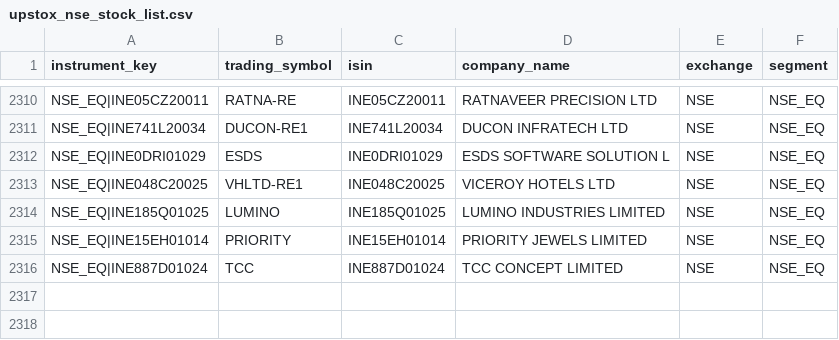
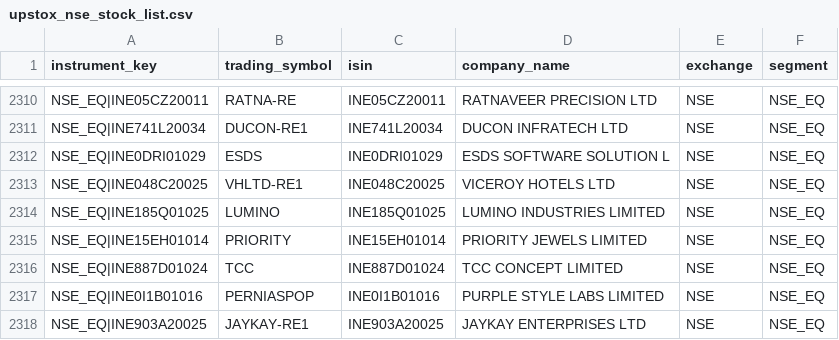
Before and after one commit to Poorvansh45/FinTechAi, a CSV file: backend/fastapi_app/scripts/upstox_nse_stock_list.csv, drawn as a sheet; only a part is shown, gaps mark what is left out.

Commit message:
chore: sync updated upstox nse stock list

```diff
--- a/backend/fastapi_app/scripts/upstox_nse_stock_list.csv
+++ b/backend/fastapi_app/scripts/upstox_nse_stock_list.csv
@@ -2316 +2316,3 @@ NSE_EQ|INE15EH01014,PRIORITY,INE15EH01014,PRIORITY JEWELS LIMITED,NSE,NSE_EQ
 NSE_EQ|INE887D01024,TCC,INE887D01024,TCC CONCEPT LIMITED,NSE,NSE_EQ
+NSE_EQ|INE0I1B01016,PERNIASPOP,INE0I1B01016,PURPLE STYLE LABS LIMITED,NSE,NSE_EQ
+NSE_EQ|INE903A20025,JAYKAY-RE1,INE903A20025,JAYKAY ENTERPRISES LTD,NSE,NSE_EQ
```
